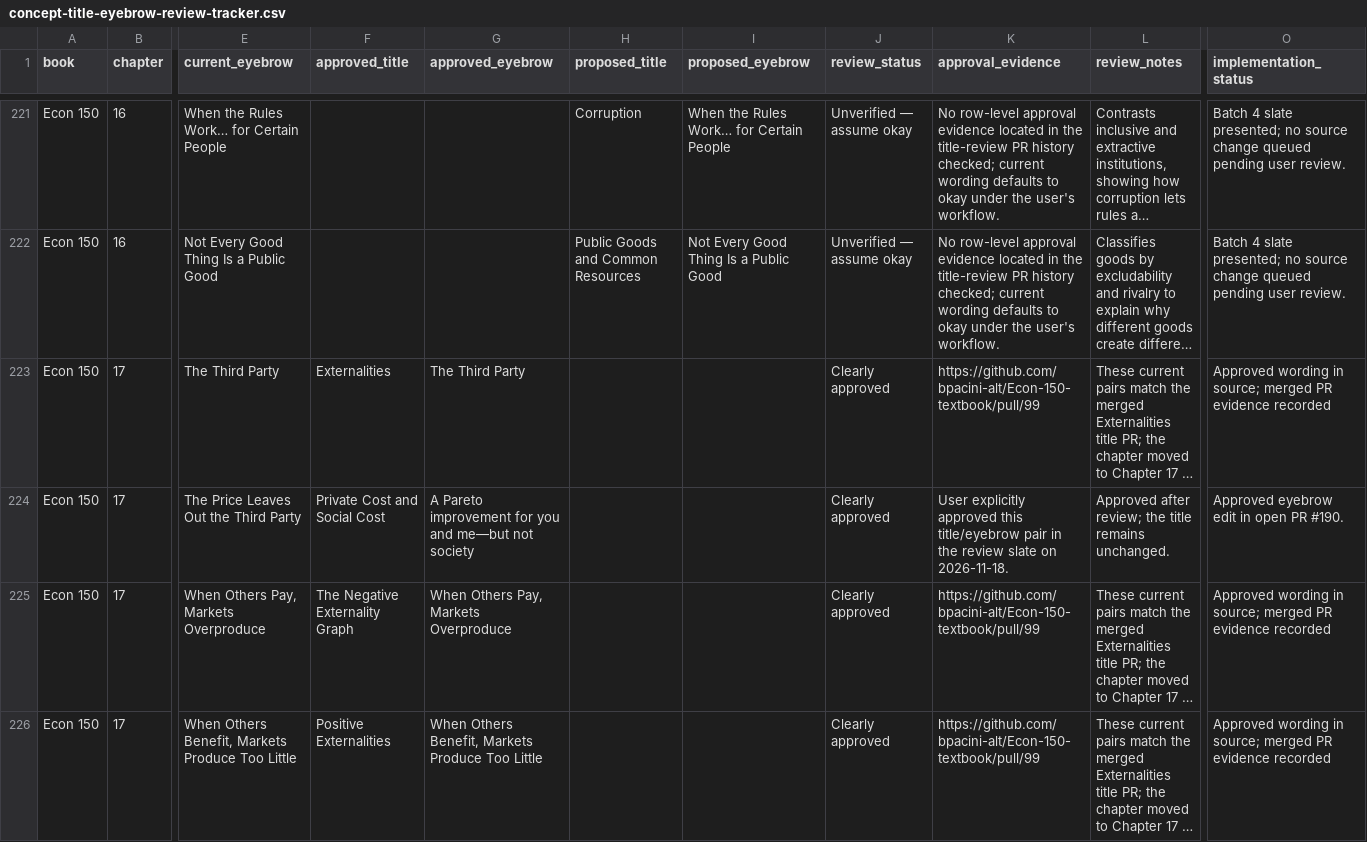
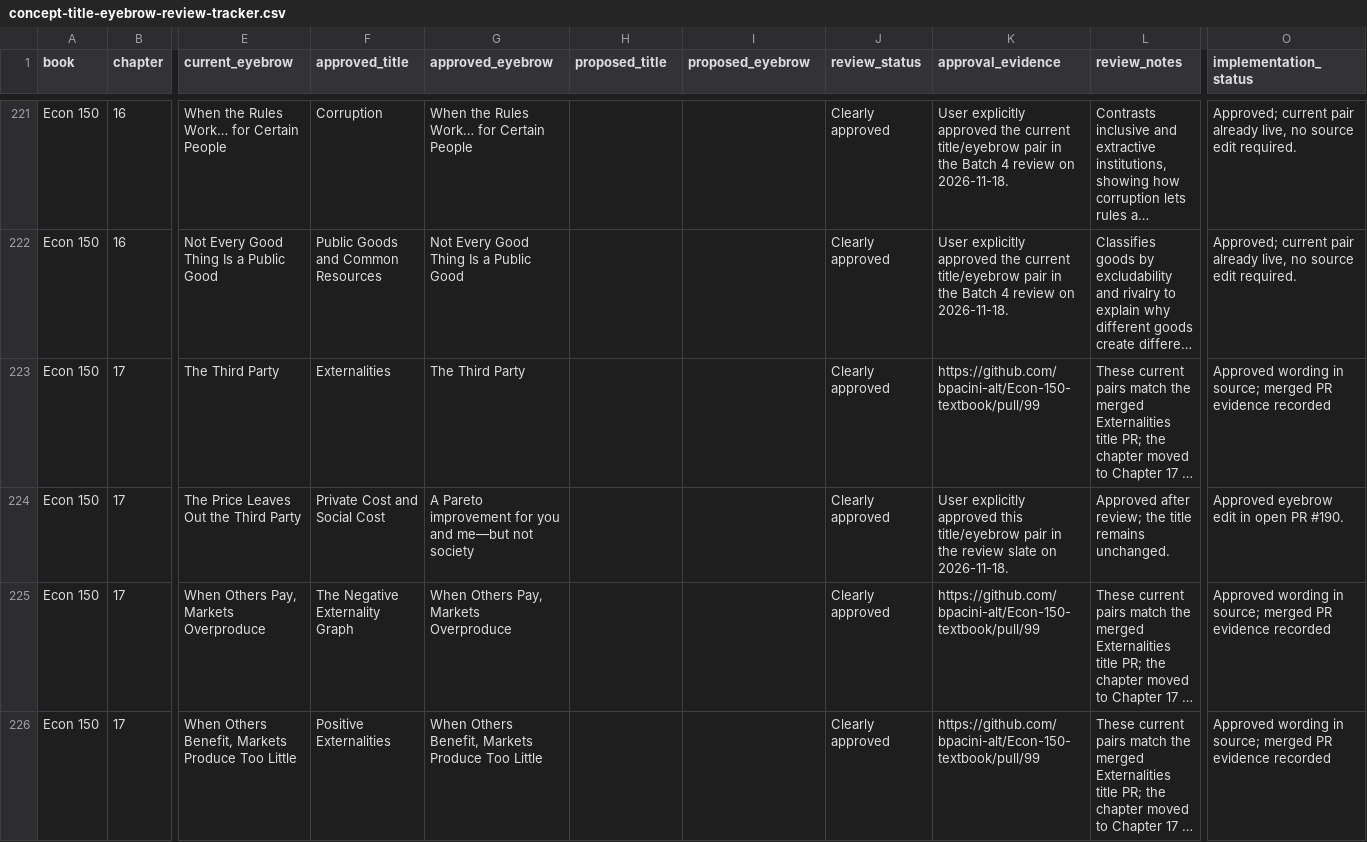
Before and after one commit to bpacini-alt/edcor-310-textbook, a CSV file: docs/concept-title-eyebrow-review-tracker.csv, drawn as a sheet; only a part is shown, gaps mark what is left out; long unchanged cells end in …; the diff covers the shown part only; the diff names each change by its address in the sheet, - before the commit and + after, or states it on an @@ line.

Commit message:
Record Batch 4 title approvals and hold

```diff
--- a/docs/concept-title-eyebrow-review-tracker.csv
+++ b/docs/concept-title-eyebrow-review-tracker.csv
-F221 (approved_title): (empty)
+F221 (approved_title): Corruption
-G221 (approved_eyebrow): (empty)
+G221 (approved_eyebrow): When the Rules Work… for Certain People
-H221 (proposed_title): Corruption
+H221 (proposed_title): (empty)
-I221 (proposed_eyebrow): When the Rules Work… for Certain People
+I221 (proposed_eyebrow): (empty)
-J221:J222 (review_status): Unverified — assume okay
+J221:J222 (review_status): Clearly approved
-K221:K222 (approval_evidence): No row-level approval evidence located in the title-review PR history checked; current wording defaults to okay under the user's workflow.
+K221:K222 (approval_evidence): User explicitly approved the current title/eyebrow pair in the Batch 4 review on 2026-11-18.
-O221:O222 (implementation_status): Batch 4 slate presented; no source change queued pending user review.
+O221:O222 (implementation_status): Approved; current pair already live, no source edit required.
-F222 (approved_title): (empty)
+F222 (approved_title): Public Goods and Common Resources
-G222 (approved_eyebrow): (empty)
+G222 (approved_eyebrow): Not Every Good Thing Is a Public Good
-H222 (proposed_title): Public Goods and Common Resources
+H222 (proposed_title): (empty)
-I222 (proposed_eyebrow): Not Every Good Thing Is a Public Good
+I222 (proposed_eyebrow): (empty)
```
Also changed, not shown: 122 edited cells elsewhere in this file, 1 other file.
